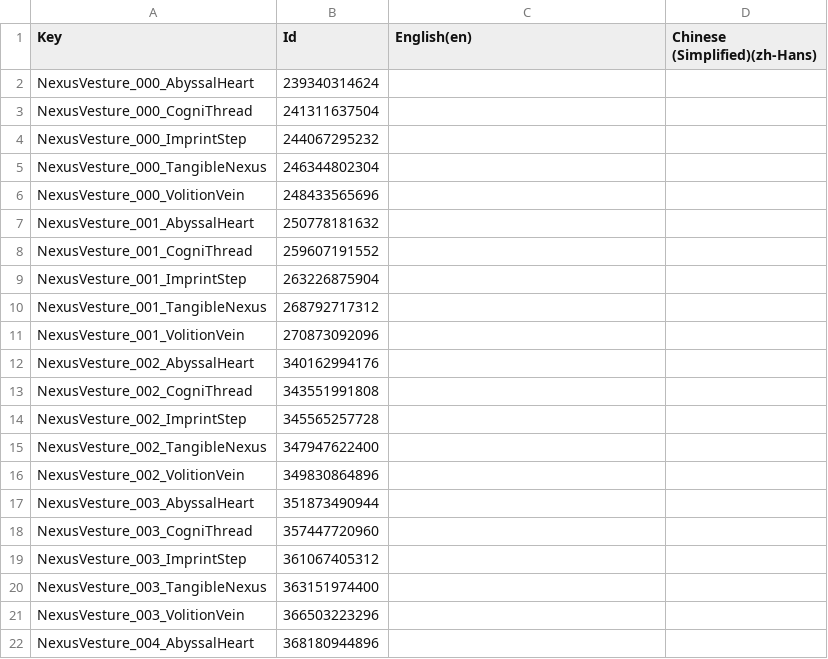
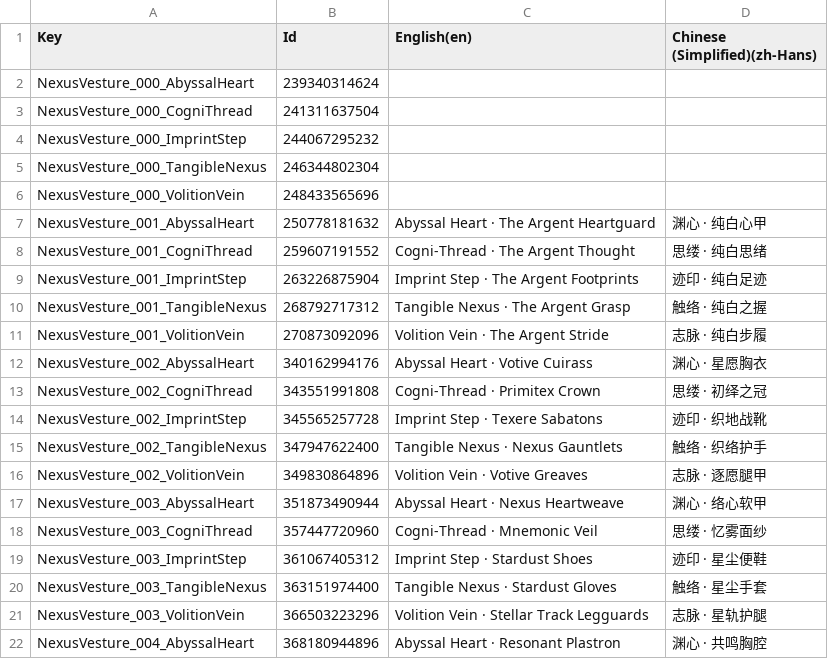
Before and after one commit to zimo222/nexum-stellaris, a CSV file: Assets/Resources/Language/NexusVesture/NexusVesture_Name.csv, drawn as a sheet; only a part is shown; the diff covers the shown part only.

```diff
--- a/Assets/Resources/Language/NexusVesture/NexusVesture_Name.csv
+++ b/Assets/Resources/Language/NexusVesture/NexusVesture_Name.csv
@@ -6,17 +6,17 @@ NexusVesture_000_TangibleNexus,246344802304,,
 NexusVesture_000_VolitionVein,248433565696,,
-NexusVesture_001_AbyssalHeart,250778181632,,
-NexusVesture_001_CogniThread,259607191552,,
-NexusVesture_001_ImprintStep,263226875904,,
-NexusVesture_001_TangibleNexus,268792717312,,
-NexusVesture_001_VolitionVein,270873092096,,
-NexusVesture_002_AbyssalHeart,340162994176,,
-NexusVesture_002_CogniThread,343551991808,,
-NexusVesture_002_ImprintStep,345565257728,,
-NexusVesture_002_TangibleNexus,347947622400,,
-NexusVesture_002_VolitionVein,349830864896,,
-NexusVesture_003_AbyssalHeart,351873490944,,
-NexusVesture_003_CogniThread,357447720960,,
-NexusVesture_003_ImprintStep,361067405312,,
-NexusVesture_003_TangibleNexus,363151974400,,
-NexusVesture_003_VolitionVein,366503223296,,
-NexusVesture_004_AbyssalHeart,368180944896,,
+NexusVesture_001_AbyssalHeart,250778181632,Abyssal Heart · The Argent Heartguard,渊心 · 纯白心甲
+NexusVesture_001_CogniThread,259607191552,Cogni-Thread · The Argent Thought,思缕 · 纯白思绪
+NexusVesture_001_ImprintStep,263226875904,Imprint Step · The Argent Footprints,迹印 · 纯白足迹
+NexusVesture_001_TangibleNexus,268792717312,Tangible Nexus · The Argent Grasp,触络 · 纯白之握
+NexusVesture_001_VolitionVein,270873092096,Volition Vein · The Argent Stride,志脉 · 纯白步履
+NexusVesture_002_AbyssalHeart,340162994176,Abyssal Heart · Votive Cuirass,渊心 · 星愿胸衣
+NexusVesture_002_CogniThread,343551991808,Cogni-Thread · Primitex Crown,思缕 · 初绎之冠
+NexusVesture_002_ImprintStep,345565257728,Imprint Step · Texere Sabatons,迹印 · 织地战靴
+NexusVesture_002_TangibleNexus,347947622400,Tangible Nexus · Nexus Gauntlets,触络 · 织络护手
+NexusVesture_002_VolitionVein,349830864896,Volition Vein · Votive Greaves,志脉 · 逐愿腿甲
+NexusVesture_003_AbyssalHeart,351873490944,Abyssal Heart · Nexus Heartweave,渊心 · 络心软甲
+NexusVesture_003_CogniThread,357447720960,Cogni-Thread · Mnemonic Veil,思缕 · 忆雾面纱
+NexusVesture_003_ImprintStep,361067405312,Imprint Step · Stardust Shoes,迹印 · 星尘便鞋
+NexusVesture_003_TangibleNexus,363151974400,Tangible Nexus · Stardust Gloves,触络 · 星尘手套
+NexusVesture_003_VolitionVein,366503223296,Volition Vein · Stellar Track Legguards,志脉 · 星轨护腿
+NexusVesture_004_AbyssalHeart,368180944896,Abyssal Heart · Resonant Plastron,渊心 · 共鸣胸腔
```
Also changed, not shown: 18 edited cells elsewhere in this file, 25 other files.
